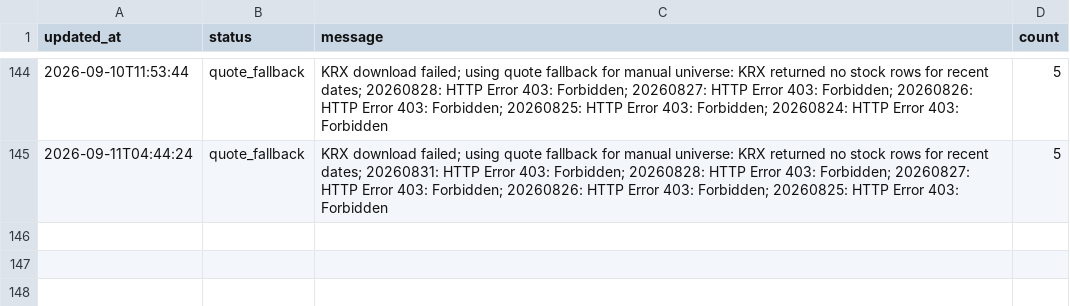
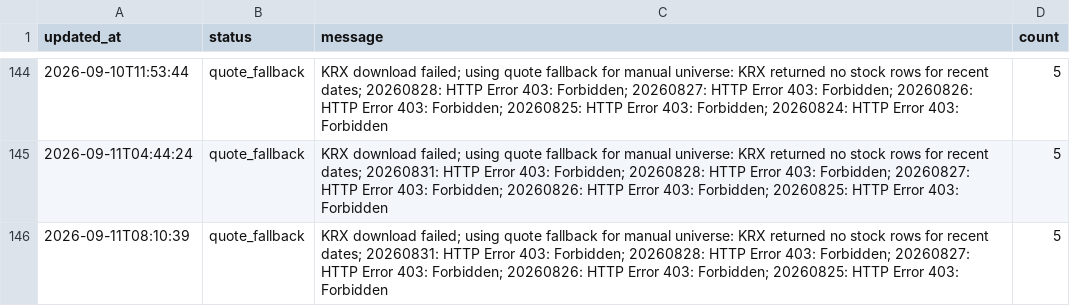
Before and after one commit to gimoon-ryu/Jusik, a CSV file: data/krx_events.csv, drawn as a sheet; only a part is shown, gaps mark what is left out; the diff names each change by its address in the sheet, - before the commit and + after, or states it on an @@ line.

```diff
--- a/data/krx_events.csv
+++ b/data/krx_events.csv
+row 146: 2026-09-11T08:10:39 | quote_fallback | KRX download failed; using quote fallback for manual universe: KRX returned no stock rows for recent dates; 20260831: HTTP Error 403: Forbidden; 20260828: HTTP Error 403: Forbidden; 20260827: HTTP Error 403: Forbidden; 20260826: HTTP Error 403: Forbidden; 20260825: HTTP Error 403: Forbidden | 5
```
Also changed, not shown: data/krx_scores.csv, data/krx_snapshots.csv.
